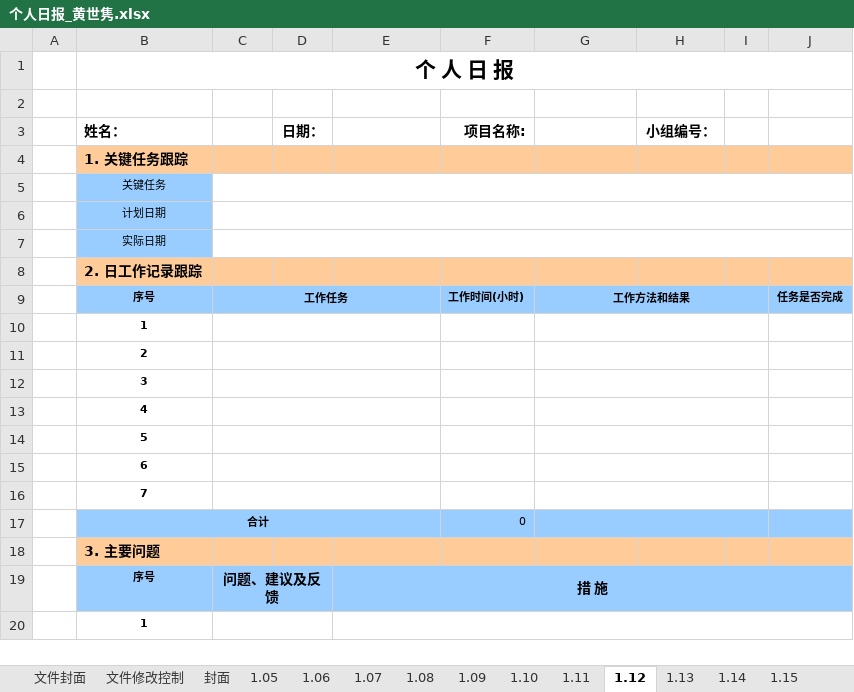
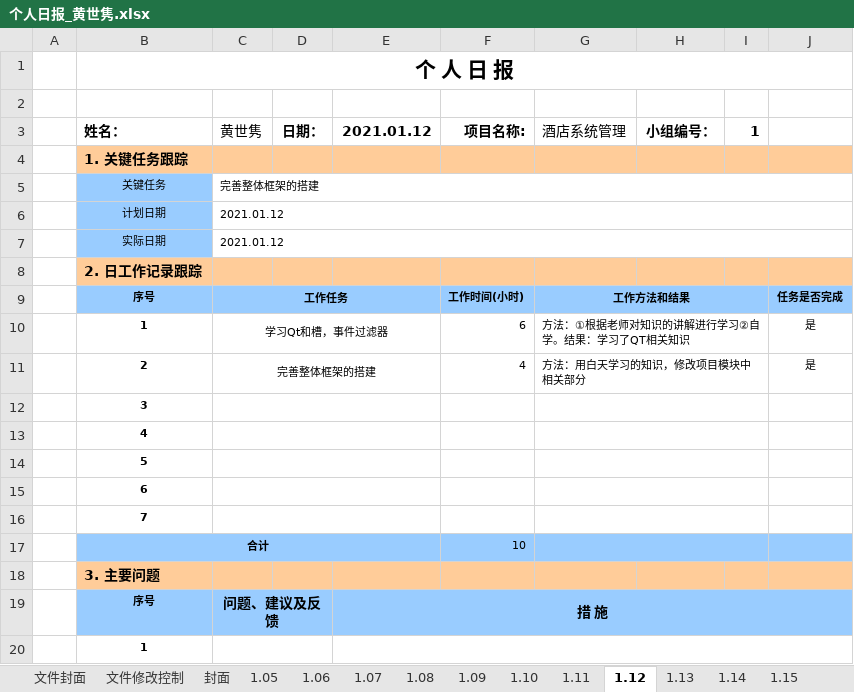
Before and after one commit to st2eam/-Rookie-mutual-carry, an Excel workbook: 学生提交材料/个人日报/个人日报_黄世隽.xlsx, sheet 1.12, drawn as a sheet; only a part is shown; values as stored, in another font and other column widths than the file's, no borders; charts and pictures not drawn; removed rows and columns are numbered as before the commit, all else as after; the diff names each change by its address in the sheet, - before the commit and + after, or states it on an @@ line.

Commit message:
Add files via upload

```diff
--- a/学生提交材料/个人日报/个人日报_黄世隽.xlsx (sheet 1.12)
+++ b/学生提交材料/个人日报/个人日报_黄世隽.xlsx (sheet 1.12)
-C3: (empty)
+C3: 黄世隽
-E3: (empty)
+E3: 2021.01.12
-G3: (empty)
+G3: 酒店系统管理
-I3: (empty)
+I3: 1
-C5 (黄世隽): (empty)
+C5 (黄世隽): 完善整体框架的搭建
-C6:C7 (黄世隽): (empty)
+C6:C7 (黄世隽): 2021.01.12
-row 10:  | 1
-row 11:  | 2
+row 10:  | 1 | 学习Qt和槽，事件过滤器 |  |  | 6 | 方法：①根据老师对知识的讲解进行学习②自学。结果：学习了QT相关知识 |  |  | 是
+row 11:  | 2 | 完善整体框架的搭建 |  |  | 4 | 方法：用白天学习的知识，修改项目模块中相关部分 |  |  | 是
-F17 (项目名称:): 0
+F17 (项目名称:): 10
```
